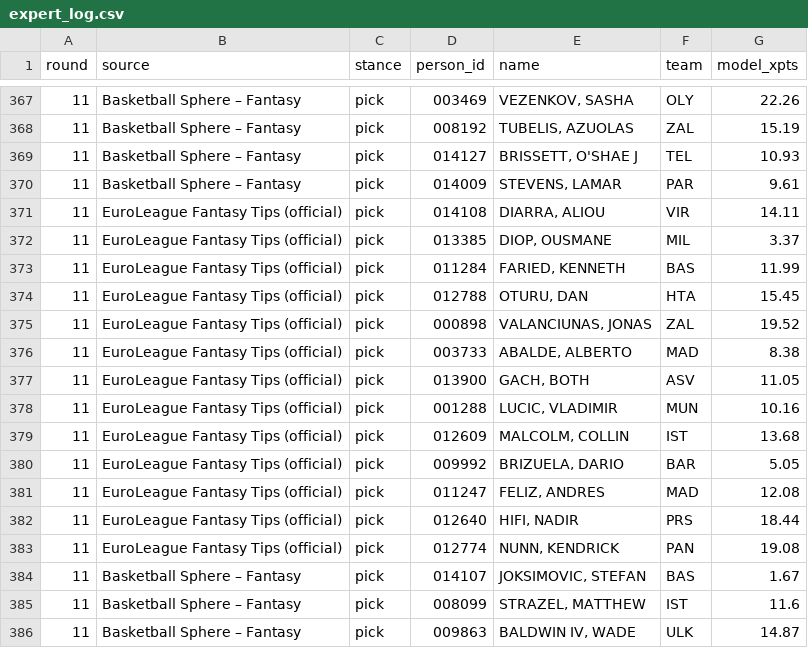
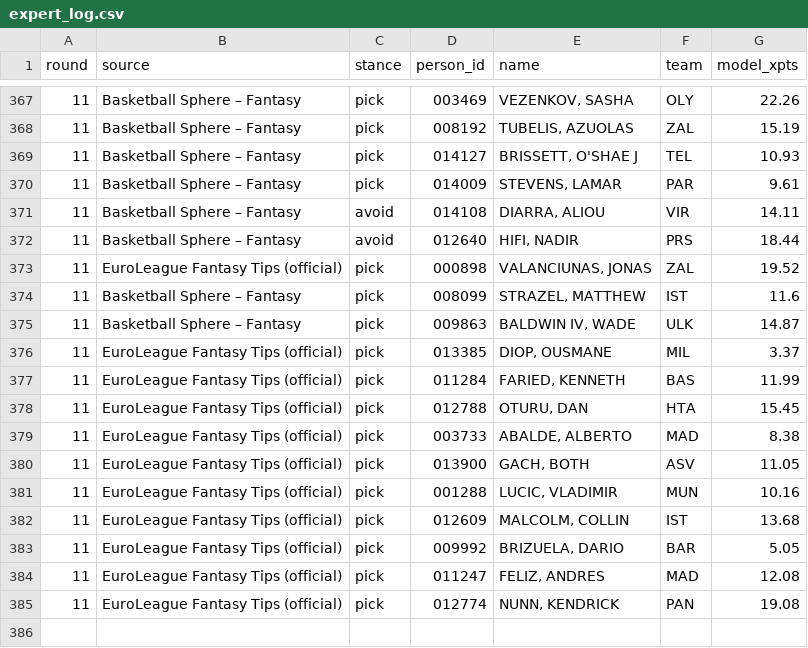
Before and after one commit to VaGlar/Euroleague-Fantasy-Challenge, a CSV file: data/public/expert_log.csv, drawn as a sheet; only a part is shown, gaps mark what is left out.

Commit message:
data: update 2026-11-12 08:24

```diff
--- a/data/public/expert_log.csv
+++ b/data/public/expert_log.csv
@@ -370,3 +370,7 @@ round,source,stance,person_id,name,team,model_xpts
 11,Basketball Sphere – Fantasy,pick,014009,"STEVENS, LAMAR",PAR,9.61
-11,EuroLeague Fantasy Tips (official),pick,014108,"DIARRA, ALIOU",VIR,14.11
+11,Basketball Sphere – Fantasy,avoid,014108,"DIARRA, ALIOU",VIR,14.11
+11,Basketball Sphere – Fantasy,avoid,012640,"HIFI, NADIR",PRS,18.44
+11,EuroLeague Fantasy Tips (official),pick,000898,"VALANCIUNAS, JONAS",ZAL,19.52
+11,Basketball Sphere – Fantasy,pick,008099,"STRAZEL, MATTHEW",IST,11.6
+11,Basketball Sphere – Fantasy,pick,009863,"BALDWIN IV, WADE",ULK,14.87
 11,EuroLeague Fantasy Tips (official),pick,013385,"DIOP, OUSMANE",MIL,3.37
@@ -374,3 +378,2 @@ round,source,stance,person_id,name,team,model_xpts
 11,EuroLeague Fantasy Tips (official),pick,012788,"OTURU, DAN",HTA,15.45
-11,EuroLeague Fantasy Tips (official),pick,000898,"VALANCIUNAS, JONAS",ZAL,19.52
 11,EuroLeague Fantasy Tips (official),pick,003733,"ABALDE, ALBERTO",MAD,8.38
@@ -381,6 +384,2 @@ round,source,stance,person_id,name,team,model_xpts
 11,EuroLeague Fantasy Tips (official),pick,011247,"FELIZ, ANDRES",MAD,12.08
-11,EuroLeague Fantasy Tips (official),pick,012640,"HIFI, NADIR",PRS,18.44
 11,EuroLeague Fantasy Tips (official),pick,012774,"NUNN, KENDRICK",PAN,19.08
-11,Basketball Sphere – Fantasy,pick,014107,"JOKSIMOVIC, STEFAN",BAS,1.67
-11,Basketball Sphere – Fantasy,pick,008099,"STRAZEL, MATTHEW",IST,11.6
-11,Basketball Sphere – Fantasy,pick,009863,"BALDWIN IV, WADE",ULK,14.87
```
Also changed, not shown: data/public/pred_log.csv, data/public/prices.csv, 9 other files.
